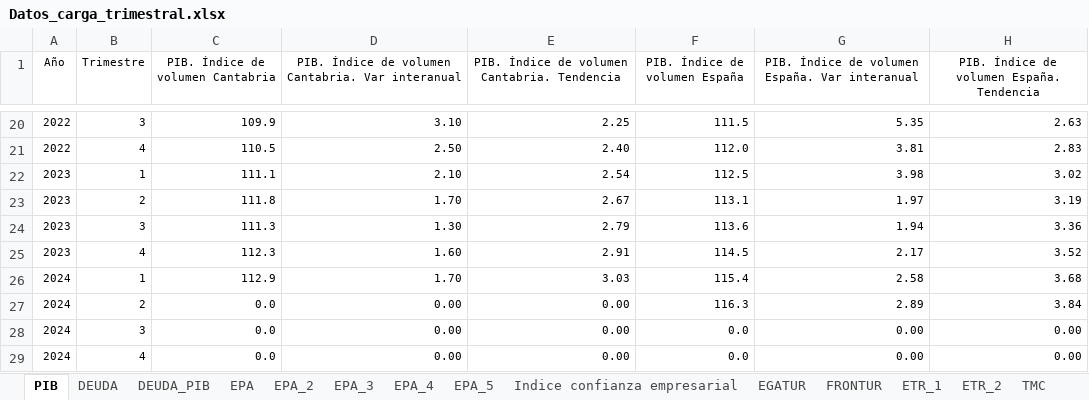
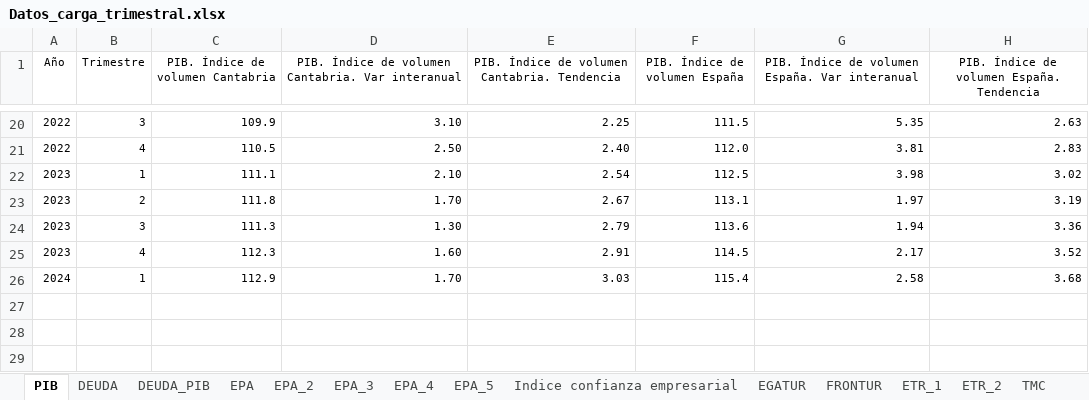
Before and after one commit to icane/economic-indicators, an Excel workbook: etl/data/input/Datos_carga_trimestral.xlsx, sheet PIB, drawn as a sheet; only a part is shown, gaps mark what is left out; values as stored, in another font and other column widths than the file's, no borders; the diff names each change by its address in the sheet, - before the commit and + after, or states it on an @@ line.

```diff
--- a/etl/data/input/Datos_carga_trimestral.xlsx (sheet PIB)
+++ b/etl/data/input/Datos_carga_trimestral.xlsx (sheet PIB)
-row 27: 2024 | 2 | 0.0 | 0.00 | 0.00 | 116.3 | 2.89 | 3.84
-row 28: 2024 | 3 | 0.0 | 0.00 | 0.00 | 0.0 | 0.00 | 0.00
-row 29: 2024 | 4 | 0.0 | 0.00 | 0.00 | 0.0 | 0.00 | 0.00
```
Also changed, not shown: 2 other files.
